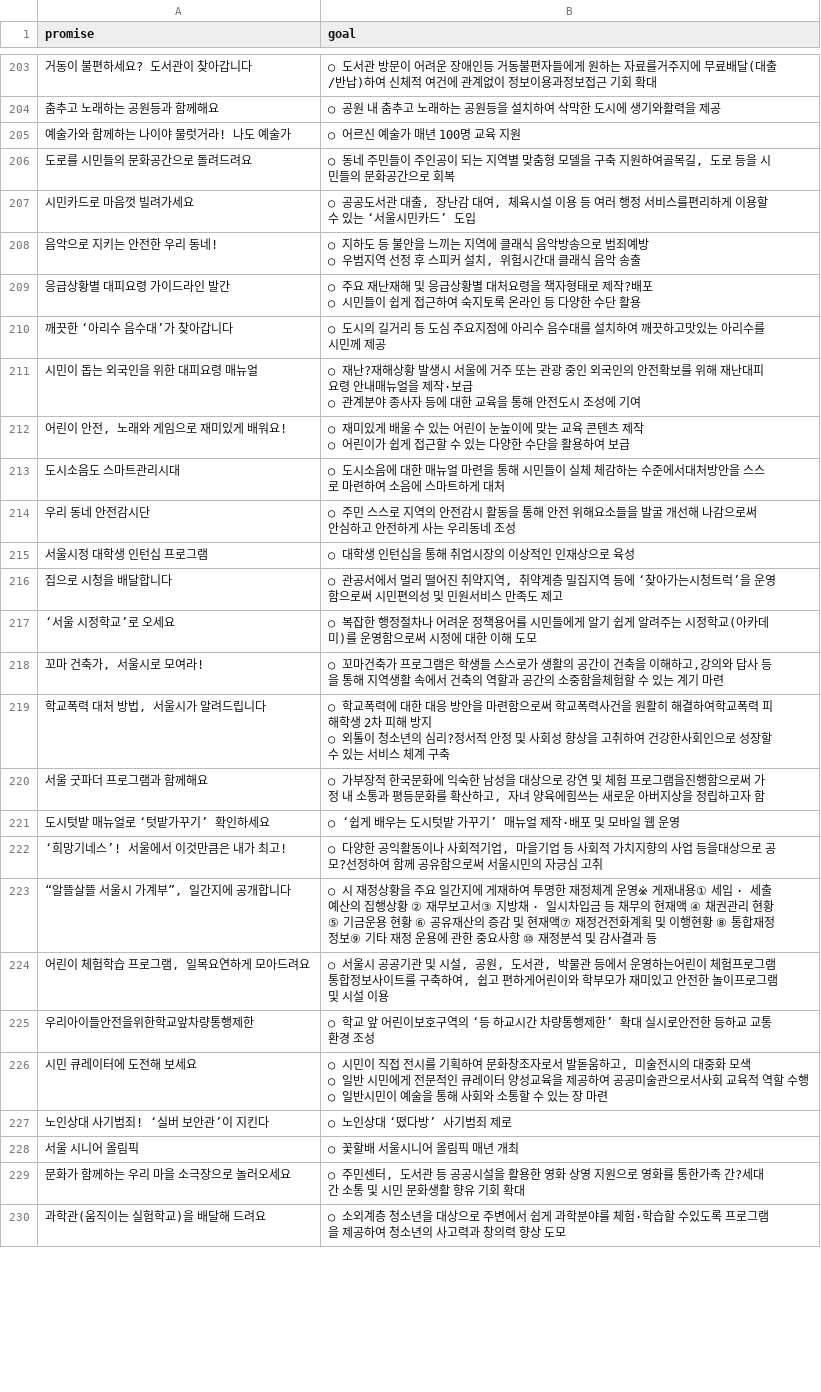
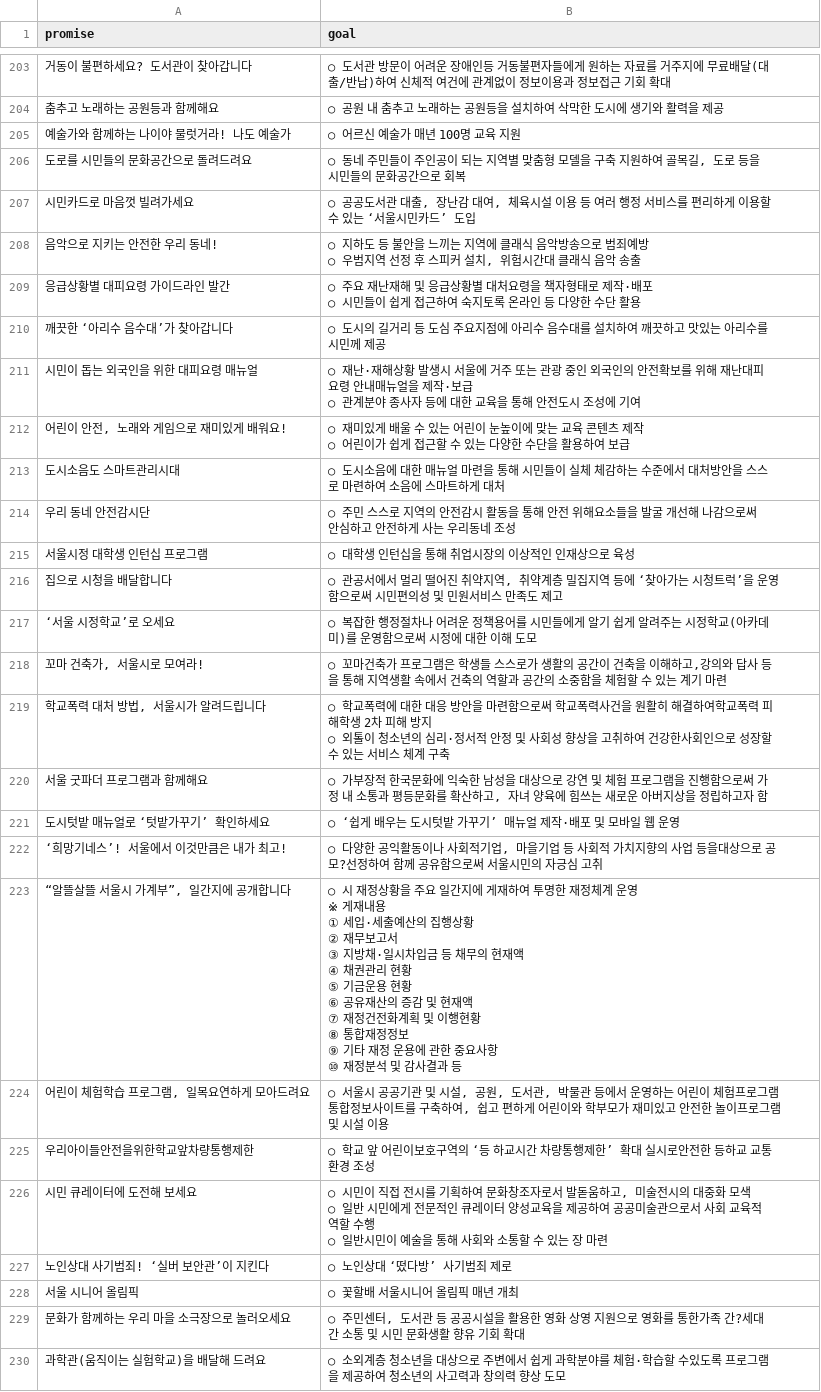
Before and after one commit to kixlab/xproj-backend, a CSV file: data/promise-goals/goals.csv, drawn as a sheet; only a part is shown, gaps mark what is left out; the diff covers the shown part only.

Commit message:
update goals file

```diff
--- a/data/promise-goals/goals.csv
+++ b/data/promise-goals/goals.csv
@@ -256,32 +292,43 @@
-"거동이 불편하세요? 도서관이 찾아갑니다","○ 도서관 방문이 어려운 장애인등 거동불편자들에게 원하는 자료를거주지에 무료배달(대출/반납)하여 신체적 여건에 관계없이 정보이용과정보접근 기회 확대"
-"춤추고 노래하는 공원등과 함께해요","○ 공원 내 춤추고 노래하는 공원등을 설치하여 삭막한 도시에 생기와활력을 제공"
+"거동이 불편하세요? 도서관이 찾아갑니다","○ 도서관 방문이 어려운 장애인등 거동불편자들에게 원하는 자료를 거주지에 무료배달(대출/반납)하여 신체적 여건에 관계없이 정보이용과 정보접근 기회 확대"
+"춤추고 노래하는 공원등과 함께해요","○ 공원 내 춤추고 노래하는 공원등을 설치하여 삭막한 도시에 생기와 활력을 제공"
 "예술가와 함께하는 나이야 물럿거라! 나도 예술가","○ 어르신 예술가 매년 100명 교육 지원"
-"도로를 시민들의 문화공간으로 돌려드려요","○ 동네 주민들이 주인공이 되는 지역별 맞춤형 모델을 구축 지원하여골목길, 도로 등을 시민들의 문화공간으로 회복"
-"시민카드로 마음껏 빌려가세요","○ 공공도서관 대출, 장난감 대여, 체육시설 이용 등 여러 행정 서비스를편리하게 이용할 수 있는 ‘서울시민카드’ 도입"
+"도로를 시민들의 문화공간으로 돌려드려요","○ 동네 주민들이 주인공이 되는 지역별 맞춤형 모델을 구축 지원하여 골목길, 도로 등을 시민들의 문화공간으로 회복"
+"시민카드로 마음껏 빌려가세요","○ 공공도서관 대출, 장난감 대여, 체육시설 이용 등 여러 행정 서비스를 편리하게 이용할 수 있는 ‘서울시민카드’ 도입"
 "음악으로 지키는 안전한 우리 동네!","○ 지하도 등 불안을 느끼는 지역에 클래식 음악방송으로 범죄예방
 ○ 우범지역 선정 후 스피커 설치, 위험시간대 클래식 음악 송출"
-"응급상황별 대피요령 가이드라인 발간","○ 주요 재난재해 및 응급상황별 대처요령을 책자형태로 제작?배포
-○ 시민들이 쉽게 접근하여 숙지토록 온라인 등 다양한 수단 활용"
-"깨끗한 ‘아리수 음수대’가 찾아갑니다","○ 도시의 길거리 등 도심 주요지점에 아리수 음수대를 설치하여 깨끗하고맛있는 아리수를 시민께 제공"
-"시민이 돕는 외국인을 위한 대피요령 매뉴얼","○ 재난?재해상황 발생시 서울에 거주 또는 관광 중인 외국인의 안전확보를 위해 재난대피요령 안내매뉴얼을 제작·보급
-○ 관계분야 종사자 등에 대한 교육을 통해 안전도시 조성에 기여"
+"응급상황별 대피요령 가이드라인 발간","○ 주요 재난재해 및 응급상황별 대처요령을 책자형태로 제작·배포
+○ 시민들이 쉽게 접근하여 숙지토록 온라인 등 다양한 수단 활용"
+"깨끗한 ‘아리수 음수대’가 찾아갑니다","○ 도시의 길거리 등 도심 주요지점에 아리수 음수대를 설치하여 깨끗하고 맛있는 아리수를 시민께 제공"
+"시민이 돕는 외국인을 위한 대피요령 매뉴얼","○ 재난·재해상황 발생시 서울에 거주 또는 관광 중인 외국인의 안전확보를 위해 재난대피요령 안내매뉴얼을 제작·보급
+○ 관계분야 종사자 등에 대한 교육을 통해 안전도시 조성에 기여"
 "어린이 안전, 노래와 게임으로 재미있게 배워요!","○ 재미있게 배울 수 있는 어린이 눈높이에 맞는 교육 콘텐츠 제작
 ○ 어린이가 쉽게 접근할 수 있는 다양한 수단을 활용하여 보급"
-"도시소음도 스마트관리시대","○ 도시소음에 대한 매뉴얼 마련을 통해 시민들이 실체 체감하는 수준에서대처방안을 스스로 마련하여 소음에 스마트하게 대처"
+"도시소음도 스마트관리시대","○ 도시소음에 대한 매뉴얼 마련을 통해 시민들이 실체 체감하는 수준에서 대처방안을 스스로 마련하여 소음에 스마트하게 대처"
 "우리 동네 안전감시단","○ 주민 스스로 지역의 안전감시 활동을 통해 안전 위해요소들을 발굴 개선해 나감으로써 안심하고 안전하게 사는 우리동네 조성"
 "서울시정 대학생 인턴십 프로그램","○ 대학생 인턴십을 통해 취업시장의 이상적인 인재상으로 육성"
-"집으로 시청을 배달합니다","○ 관공서에서 멀리 떨어진 취약지역, 취약계층 밀집지역 등에 ‘찾아가는시청트럭’을 운영함으로써 시민편의성 및 민원서비스 만족도 제고"
+"집으로 시청을 배달합니다","○ 관공서에서 멀리 떨어진 취약지역, 취약계층 밀집지역 등에 ‘찾아가는 시청트럭’을 운영함으로써 시민편의성 및 민원서비스 만족도 제고"
 "‘서울 시정학교’로 오세요","○ 복잡한 행정절차나 어려운 정책용어를 시민들에게 알기 쉽게 알려주는 시정학교(아카데미)를 운영함으로써 시정에 대한 이해 도모"
-"꼬마 건축가, 서울시로 모여라!","○ 꼬마건축가 프로그램은 학생들 스스로가 생활의 공간이 건축을 이해하고,강의와 답사 등을 통해 지역생활 속에서 건축의 역할과 공간의 소중함을체험할 수 있는 계기 마련"
-"학교폭력 대처 방법, 서울시가 알려드립니다","○ 학교폭력에 대한 대응 방안을 마련함으로써 학교폭력사건을 원활히 해결하여학교폭력 피해학생 2차 피해 방지
-○ 외톨이 청소년의 심리?정서적 안정 및 사회성 향상을 고취하여 건강한사회인으로 성장할 수 있는 서비스 체계 구축"
-"서울 굿파더 프로그램과 함께해요","○ 가부장적 한국문화에 익숙한 남성을 대상으로 강연 및 체험 프로그램을진행함으로써 가정 내 소통과 평등문화를 확산하고, 자녀 양육에힘쓰는 새로운 아버지상을 정립하고자 함"
+"꼬마 건축가, 서울시로 모여라!","○ 꼬마건축가 프로그램은 학생들 스스로가 생활의 공간이 건축을 이해하고,강의와 답사 등을 통해 지역생활 속에서 건축의 역할과 공간의 소중함을 체험할 수 있는 계기 마련"
+"학교폭력 대처 방법, 서울시가 알려드립니다","○ 학교폭력에 대한 대응 방안을 마련함으로써 학교폭력사건을 원활히 해결하여학교폭력 피해학생 2차 피해 방지
+○ 외톨이 청소년의 심리·정서적 안정 및 사회성 향상을 고취하여 건강한사회인으로 성장할 수 있는 서비스 체계 구축"
+"서울 굿파더 프로그램과 함께해요","○ 가부장적 한국문화에 익숙한 남성을 대상으로 강연 및 체험 프로그램을 진행함으로써 가정 내 소통과 평등문화를 확산하고, 자녀 양육에 힘쓰는 새로운 아버지상을 정립하고자 함"
 "도시텃밭 매뉴얼로 ‘텃밭가꾸기’ 확인하세요","○ ‘쉽게 배우는 도시텃밭 가꾸기’ 매뉴얼 제작·배포 및 모바일 웹 운영"
 "‘희망기네스’! 서울에서 이것만큼은 내가 최고!","○ 다양한 공익활동이나 사회적기업, 마을기업 등 사회적 가치지향의 사업 등을대상으로 공모?선정하여 함께 공유함으로써 서울시민의 자긍심 고취"
-"“알뜰살뜰 서울시 가계부”, 일간지에 공개합니다","○ 시 재정상황을 주요 일간지에 게재하여 투명한 재정체계 운영※  게재내용①  세입  ·  세출예산의  집행상황                              ②  재무보고서③  지방채  ·  일시차입금  등  채무의  현재액          ④  채권관리  현황⑤  기금운용  현황                                                      ⑥  공유재산의  증감  및  현재액⑦  재정건전화계획  및  이행현황                         ⑧  통합재정정보⑨  기타  재정  운용에  관한  중요사항                      ⑩  재정분석  및  감사결과  등"
-"어린이 체험학습 프로그램, 일목요연하게 모아드려요","○ 서울시 공공기관 및 시설, 공원, 도서관, 박물관 등에서 운영하는어린이 체험프로그램 통합정보사이트를 구축하여, 쉽고 편하게어린이와 학부모가 재미있고 안전한 놀이프로그램 및 시설 이용"
+"“알뜰살뜰 서울시 가계부”, 일간지에 공개합니다","○ 시 재정상황을 주요 일간지에 게재하여 투명한 재정체계 운영
+※ 게재내용
+① 세입·세출예산의 집행상황
+② 재무보고서
+③ 지방채·일시차입금 등 채무의 현재액
+④ 채권관리 현황
+⑤ 기금운용 현황
+⑥ 공유재산의 증감 및 현재액
+⑦ 재정건전화계획 및 이행현황
+⑧ 통합재정정보
+⑨ 기타 재정 운용에 관한 중요사항
+⑩ 재정분석 및 감사결과 등"
+"어린이 체험학습 프로그램, 일목요연하게 모아드려요","○ 서울시 공공기관 및 시설, 공원, 도서관, 박물관 등에서 운영하는 어린이 체험프로그램 통합정보사이트를 구축하여, 쉽고 편하게 어린이와 학부모가 재미있고 안전한 놀이프로그램 및 시설 이용"
 "우리아이들안전을위한학교앞차량통행제한","○ 학교 앞 어린이보호구역의 ‘등 하교시간 차량통행제한’ 확대 실시로안전한 등하교 교통환경 조성"
-"시민 큐레이터에 도전해 보세요","○ 시민이 직접 전시를 기획하여 문화창조자로서 발돋움하고, 미술전시의 대중화 모색
-○ 일반 시민에게 전문적인 큐레이터 양성교육을 제공하여 공공미술관으로서사회 교육적 역할 수행
-○ 일반시민이 예술을 통해 사회와 소통할 수 있는 장 마련"
+"시민 큐레이터에 도전해 보세요","○ 시민이 직접 전시를 기획하여 문화창조자로서 발돋움하고, 미술전시의 대중화 모색
+○ 일반 시민에게 전문적인 큐레이터 양성교육을 제공하여 공공미술관으로서 사회 교육적 역할 수행
+○ 일반시민이 예술을 통해 사회와 소통할 수 있는 장 마련"
 "노인상대 사기범죄! ‘실버 보안관’이 지킨다","○ 노인상대 ‘떴다방’ 사기범죄 제로"
```
Also changed, not shown: 104 edited cells elsewhere in this file.
